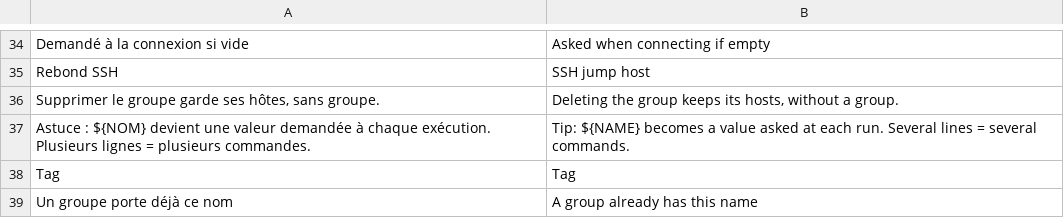
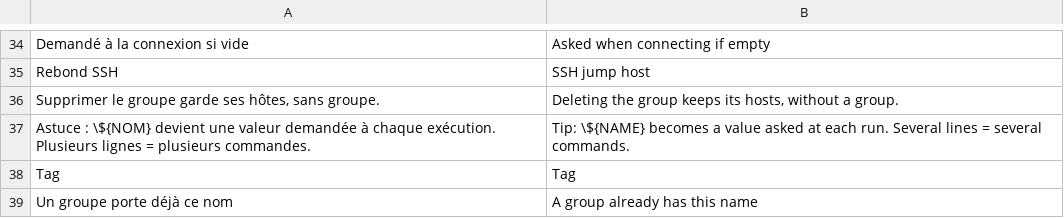
Before and after one commit to MrDDream/Nautile, a TSV file: core/i18n/translations/en5.tsv, drawn as a sheet; only a part is shown, gaps mark what is left out; the diff covers the shown part only.

```diff
--- a/core/i18n/translations/en5.tsv
+++ b/core/i18n/translations/en5.tsv
@@ -36,3 +36,3 @@ Rebond SSH	SSH jump host
 Supprimer le groupe garde ses hôtes, sans groupe.	Deleting the group keeps its hosts, without a group.
-Astuce : ${NOM} devient une valeur demandée à chaque exécution. Plusieurs lignes = plusieurs commandes.	Tip: ${NAME} becomes a value asked at each run. Several lines = several commands.
+Astuce : \${NOM} devient une valeur demandée à chaque exécution. Plusieurs lignes = plusieurs commandes.	Tip: \${NAME} becomes a value asked at each run. Several lines = several commands.
 Tag	Tag
```
Also changed, not shown: 39 added rows elsewhere in this file, 27 other files.
